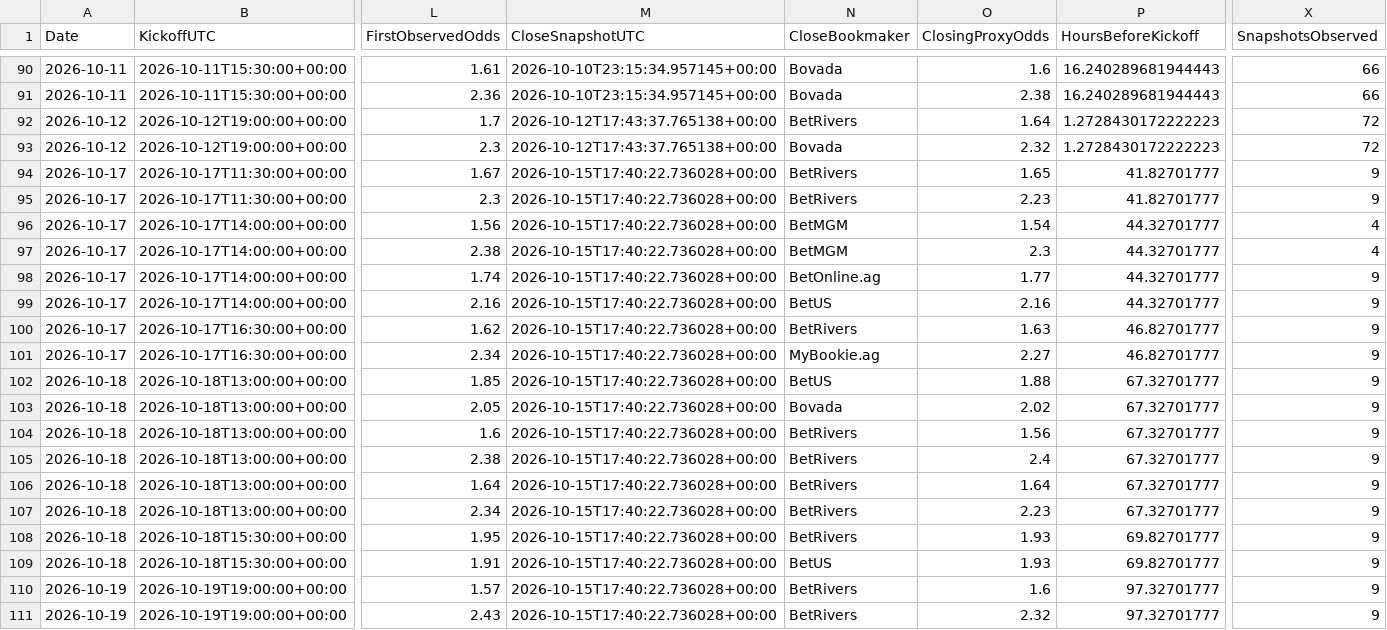
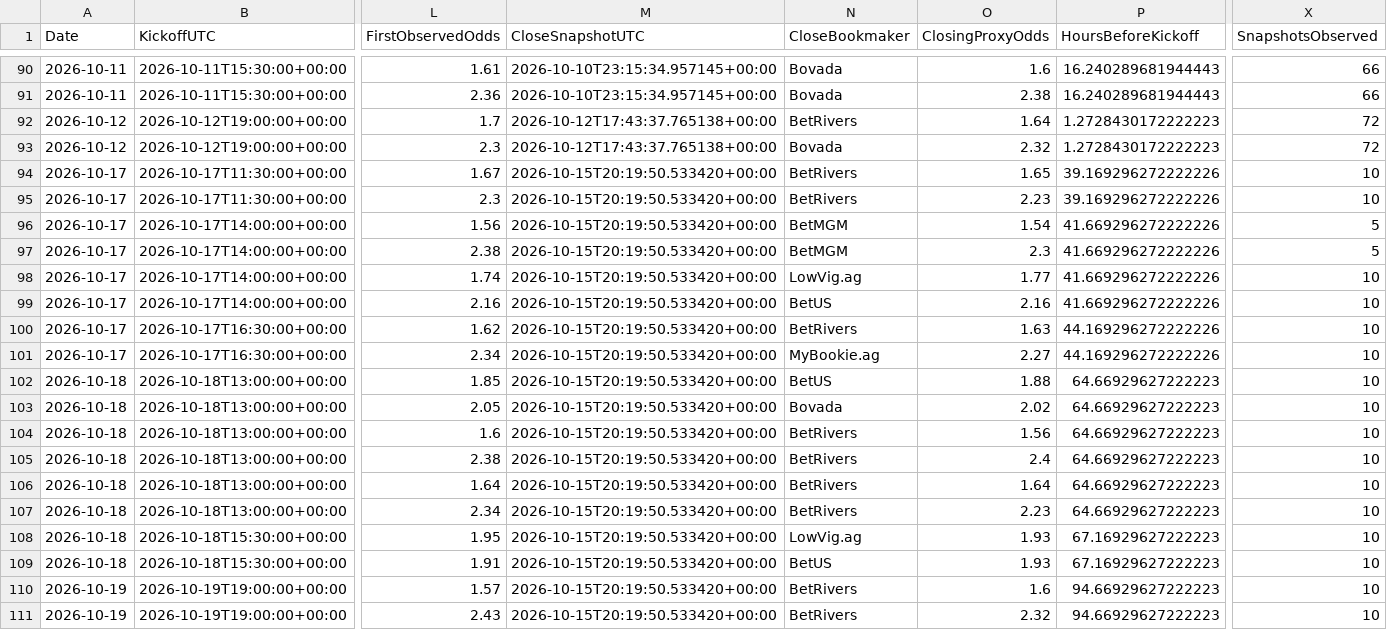
Before and after one commit to mkcesc1988/epl-prediction-engine, a CSV file: data/history/clv_report.csv, drawn as a sheet; only a part is shown, gaps mark what is left out; the diff names each change by its address in the sheet, - before the commit and + after, or states it on an @@ line.

```diff
--- a/data/history/clv_report.csv
+++ b/data/history/clv_report.csv
-M94:M111 (CloseSnapshotUTC): 2026-10-15T17:40:22.736028+00:00
+M94:M111 (CloseSnapshotUTC): 2026-10-15T20:19:50.533420+00:00
-P94:P95 (HoursBeforeKickoff): 41.82701777
+P94:P95 (HoursBeforeKickoff): 39.169296272222226
-X94:X95 (SnapshotsObserved): 9
+X94:X95 (SnapshotsObserved): 10
-P96:P99 (HoursBeforeKickoff): 44.32701777
+P96:P99 (HoursBeforeKickoff): 41.669296272222226
-X96:X97 (SnapshotsObserved): 4
+X96:X97 (SnapshotsObserved): 5
-N98 (CloseBookmaker): BetOnline.ag
+N98 (CloseBookmaker): LowVig.ag
-X98:X111 (SnapshotsObserved): 9
+X98:X111 (SnapshotsObserved): 10
-P100:P101 (HoursBeforeKickoff): 46.82701777
+P100:P101 (HoursBeforeKickoff): 44.169296272222226
-P102:P107 (HoursBeforeKickoff): 67.32701777
+P102:P107 (HoursBeforeKickoff): 64.66929627222223
-N108 (CloseBookmaker): BetRivers
+N108 (CloseBookmaker): LowVig.ag
-P108:P109 (HoursBeforeKickoff): 69.82701777
+P108:P109 (HoursBeforeKickoff): 67.16929627222223
-P110:P111 (HoursBeforeKickoff): 97.32701777
+P110:P111 (HoursBeforeKickoff): 94.66929627222223
```
Also changed, not shown: data/history/prediction_history.csv, data/processed/actionable_decisions_v13_latest.csv, 12 other files.
